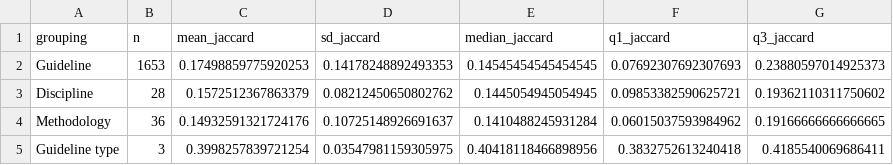
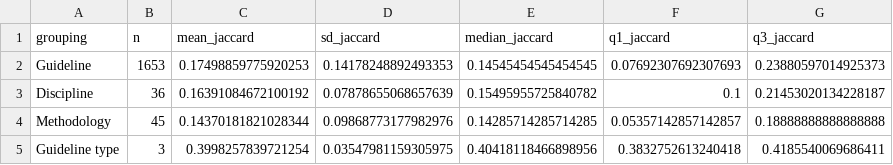
Before and after one commit to KyleMorrison99/synthesis_item_bank, a CSV file: figures/all_overlap_stats.csv, drawn as a sheet.

```diff
--- a/figures/all_overlap_stats.csv
+++ b/figures/all_overlap_stats.csv
@@ -2,4 +2,4 @@ grouping,n,mean_jaccard,sd_jaccard,median_jaccard,q1_jaccard,q3_jaccard
 Guideline,1653,0.17498859775920253,0.14178248892493353,0.14545454545454545,0.07692307692307693,0.23880597014925373
-Discipline,28,0.1572512367863379,0.08212450650802762,0.1445054945054945,0.09853382590625721,0.19362110311750602
-Methodology,36,0.14932591321724176,0.10725148926691637,0.1410488245931284,0.06015037593984962,0.19166666666666665
+Discipline,36,0.16391084672100192,0.07878655068657639,0.15495955725840782,0.1,0.21453020134228187
+Methodology,45,0.14370181821028344,0.09868773177982976,0.14285714285714285,0.05357142857142857,0.18888888888888888
 Guideline type,3,0.3998257839721254,0.03547981159305975,0.40418118466898956,0.3832752613240418,0.4185540069686411
```
Also changed, not shown: data/item_bank_reporting_guideline.csv, data/item_bank_reporting_guideline_compiled.csv, 53 other files.
